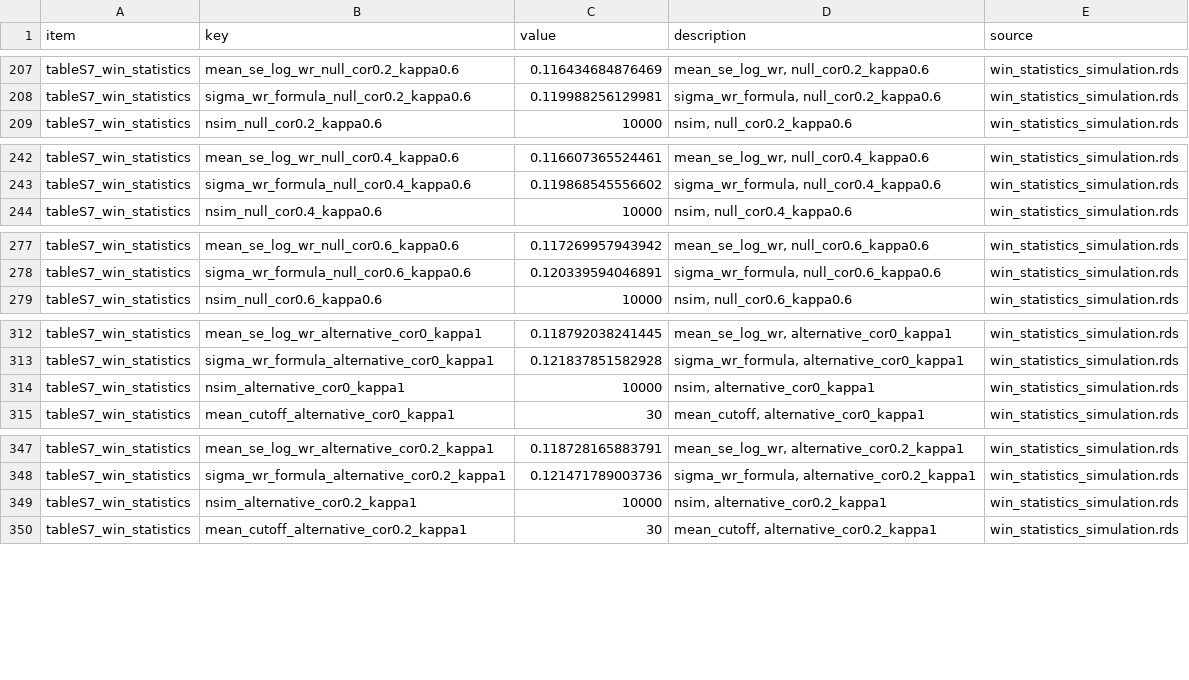
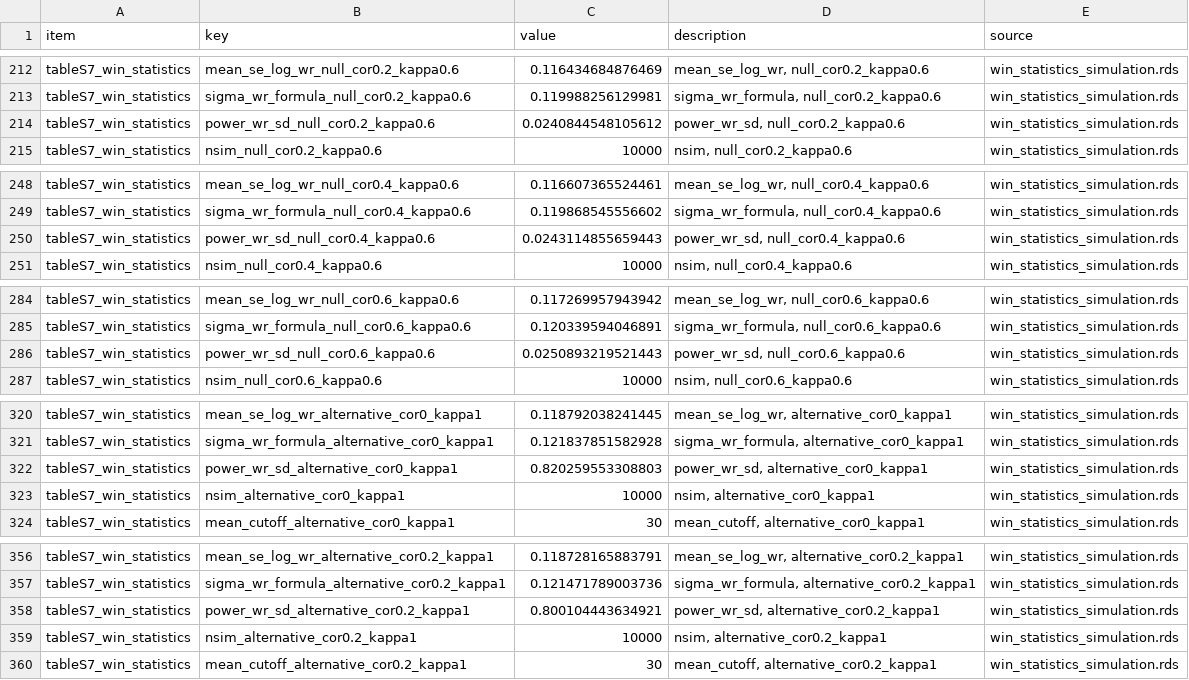
Before and after one commit to gosukehommaEX/CorOncoEndpoints, a CSV file: inst/paper/output/numbers/tableS7_win_statistics.csv, drawn as a sheet; only a part is shown, gaps mark what is left out; the diff covers the shown part only.

Commit message:
Add Spearman correlation, empirical-SD power of the WR test and calibrated Figure 4 approximation (review round 2)

```diff
--- a/inst/paper/output/numbers/tableS7_win_statistics.csv
+++ b/inst/paper/output/numbers/tableS7_win_statistics.csv
@@ -208,2 +213,3 @@
 "tableS7_win_statistics","sigma_wr_formula_null_cor0.2_kappa0.6",0.119988256129981,"sigma_wr_formula, null_cor0.2_kappa0.6","win_statistics_simulation.rds"
+"tableS7_win_statistics","power_wr_sd_null_cor0.2_kappa0.6",0.0240844548105612,"power_wr_sd, null_cor0.2_kappa0.6","win_statistics_simulation.rds"
 "tableS7_win_statistics","nsim_null_cor0.2_kappa0.6",10000,"nsim, null_cor0.2_kappa0.6","win_statistics_simulation.rds"
@@ -243,2 +249,3 @@
 "tableS7_win_statistics","sigma_wr_formula_null_cor0.4_kappa0.6",0.119868545556602,"sigma_wr_formula, null_cor0.4_kappa0.6","win_statistics_simulation.rds"
+"tableS7_win_statistics","power_wr_sd_null_cor0.4_kappa0.6",0.0243114855659443,"power_wr_sd, null_cor0.4_kappa0.6","win_statistics_simulation.rds"
 "tableS7_win_statistics","nsim_null_cor0.4_kappa0.6",10000,"nsim, null_cor0.4_kappa0.6","win_statistics_simulation.rds"
@@ -278,2 +285,3 @@
 "tableS7_win_statistics","sigma_wr_formula_null_cor0.6_kappa0.6",0.120339594046891,"sigma_wr_formula, null_cor0.6_kappa0.6","win_statistics_simulation.rds"
+"tableS7_win_statistics","power_wr_sd_null_cor0.6_kappa0.6",0.0250893219521443,"power_wr_sd, null_cor0.6_kappa0.6","win_statistics_simulation.rds"
 "tableS7_win_statistics","nsim_null_cor0.6_kappa0.6",10000,"nsim, null_cor0.6_kappa0.6","win_statistics_simulation.rds"
@@ -313,2 +321,3 @@
 "tableS7_win_statistics","sigma_wr_formula_alternative_cor0_kappa1",0.121837851582928,"sigma_wr_formula, alternative_cor0_kappa1","win_statistics_simulation.rds"
+"tableS7_win_statistics","power_wr_sd_alternative_cor0_kappa1",0.820259553308803,"power_wr_sd, alternative_cor0_kappa1","win_statistics_simulation.rds"
 "tableS7_win_statistics","nsim_alternative_cor0_kappa1",10000,"nsim, alternative_cor0_kappa1","win_statistics_simulation.rds"
@@ -348,2 +357,3 @@
 "tableS7_win_statistics","sigma_wr_formula_alternative_cor0.2_kappa1",0.121471789003736,"sigma_wr_formula, alternative_cor0.2_kappa1","win_statistics_simulation.rds"
+"tableS7_win_statistics","power_wr_sd_alternative_cor0.2_kappa1",0.800104443634921,"power_wr_sd, alternative_cor0.2_kappa1","win_statistics_simulation.rds"
 "tableS7_win_statistics","nsim_alternative_cor0.2_kappa1",10000,"nsim, alternative_cor0.2_kappa1","win_statistics_simulation.rds"
```
Also changed, not shown: 11 added rows elsewhere in this file, inst/paper/output/numbers/figureS2_death_proportion.csv, inst/paper/output/numbers/table3_win_statistics.csv, 23 other files.
